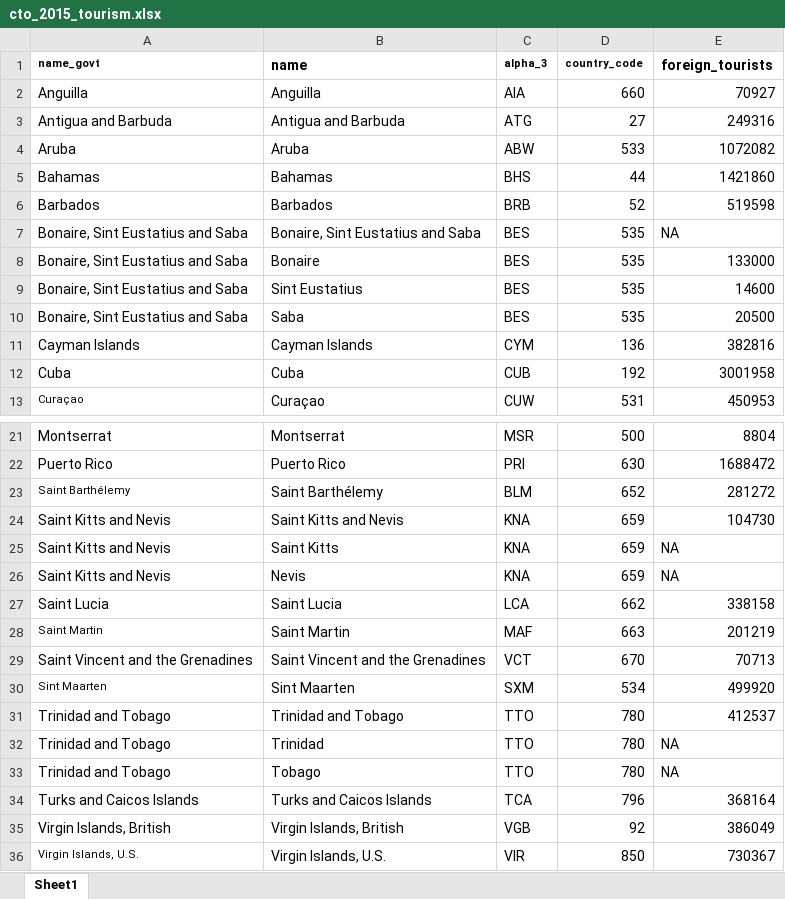
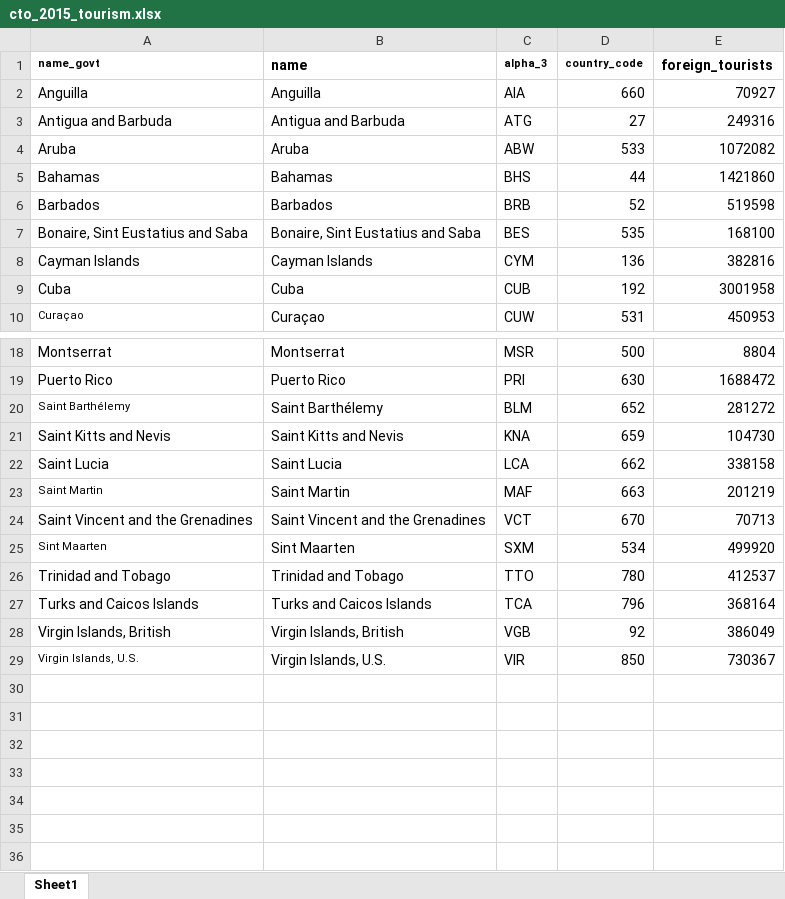
Before and after one commit to jcvdav/kuni_fads, an Excel workbook: raw_data/tourism/cto_2015_tourism.xlsx, sheet Sheet1, drawn as a sheet; only a part is shown, gaps mark what is left out; values as stored, in another font and other column widths than the file's, no borders; the diff names each change by its address in the sheet, - before the commit and + after, or states it on an @@ line.

Commit message:
Updated tourism data. Includes sum within islands for BES, KNA and TTO

```diff
--- a/raw_data/tourism/cto_2015_tourism.xlsx (sheet Sheet1)
+++ b/raw_data/tourism/cto_2015_tourism.xlsx (sheet Sheet1)
-E7 (foreign_tourists): NA
+E7 (foreign_tourists): 168100
-row 8: Bonaire, Sint Eustatius and Saba | Bonaire | BES | 535 | 133000
-row 9: Bonaire, Sint Eustatius and Saba | Sint Eustatius | BES | 535 | 14600
-row 10: Bonaire, Sint Eustatius and Saba | Saba | BES | 535 | 20500
-row 25: Saint Kitts and Nevis | Saint Kitts | KNA | 659 | NA
-row 26: Saint Kitts and Nevis | Nevis | KNA | 659 | NA
-row 32: Trinidad and Tobago | Trinidad | TTO | 780 | NA
-row 33: Trinidad and Tobago | Tobago | TTO | 780 | NA
```
Also changed, not shown: 5 other files.
